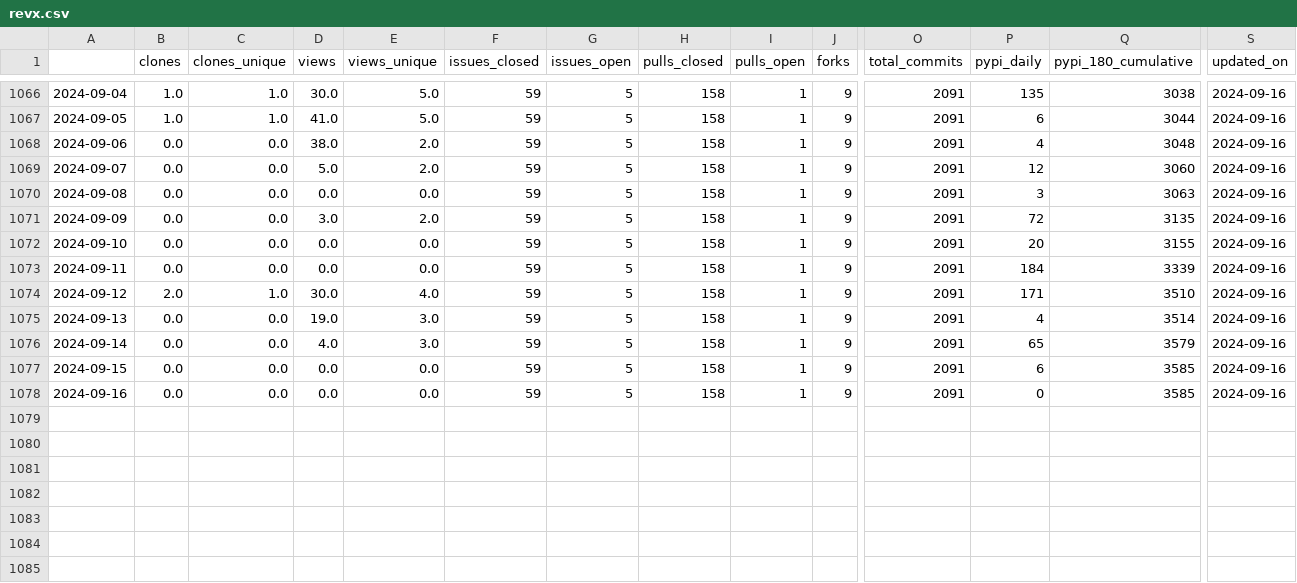
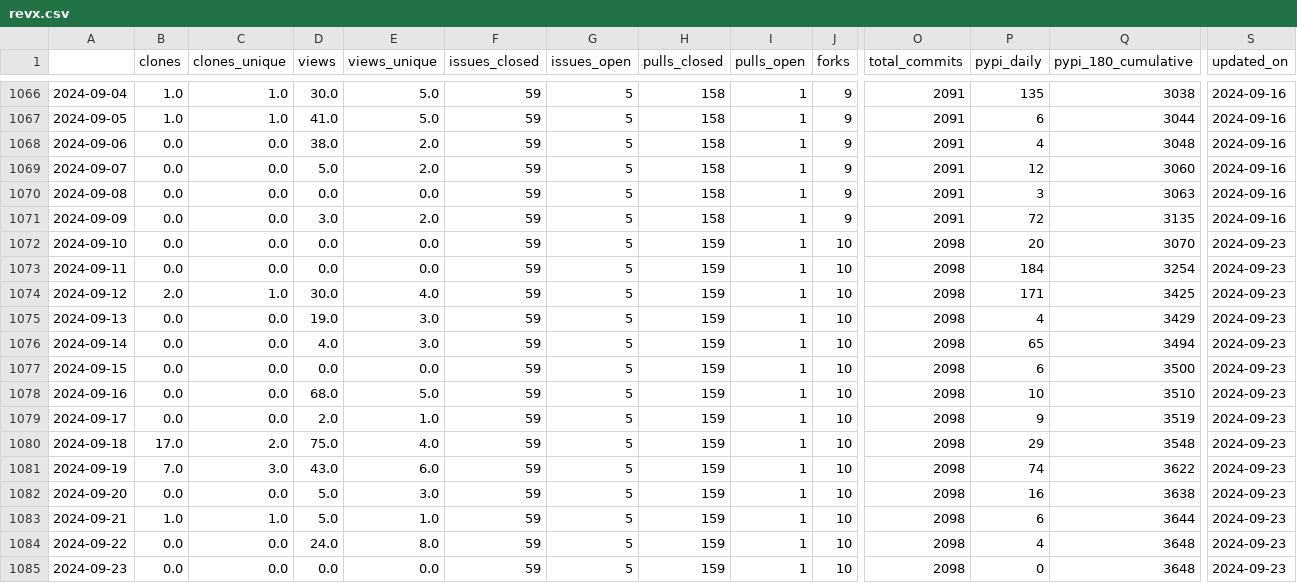
Before and after one commit to NREL/osos, a CSV file: data/revx.csv, drawn as a sheet; only a part is shown, gaps mark what is left out; rows hold the shown columns only; the diff names each change by its address in the sheet, - before the commit and + after, or states it on an @@ line.

```diff
--- a/data/revx.csv
+++ b/data/revx.csv
-H1072:H1078 (pulls_closed): 158
+H1072:H1078 (pulls_closed): 159
-J1072:J1078 (forks): 9
+J1072:J1078 (forks): 10
-O1072:O1078 (total_commits): 2091
+O1072:O1078 (total_commits): 2098
-Q1072 (pypi_180_cumulative): 3155
+Q1072 (pypi_180_cumulative): 3070
-S1072:S1078 (updated_on): 2024-09-16
+S1072:S1078 (updated_on): 2024-09-23
-Q1073 (pypi_180_cumulative): 3339
+Q1073 (pypi_180_cumulative): 3254
-Q1074 (pypi_180_cumulative): 3510
+Q1074 (pypi_180_cumulative): 3425
-Q1075 (pypi_180_cumulative): 3514
+Q1075 (pypi_180_cumulative): 3429
-Q1076 (pypi_180_cumulative): 3579
+Q1076 (pypi_180_cumulative): 3494
-Q1077 (pypi_180_cumulative): 3585
+Q1077 (pypi_180_cumulative): 3500
-D1078 (views): 0.0
+D1078 (views): 68.0
-E1078 (views_unique): 0.0
+E1078 (views_unique): 5.0
-P1078 (pypi_daily): 0
+P1078 (pypi_daily): 10
-Q1078 (pypi_180_cumulative): 3585
+Q1078 (pypi_180_cumulative): 3510
+row 1079: 2024-09-17 | 0.0 | 0.0 | 2.0 | 1.0 | 59 | 5 | 159 | 1 | 10 | 2098 | 9 | 3519 | 2024-09-23
+row 1080: 2024-09-18 | 17.0 | 2.0 | 75.0 | 4.0 | 59 | 5 | 159 | 1 | 10 | 2098 | 29 | 3548 | 2024-09-23
+row 1081: 2024-09-19 | 7.0 | 3.0 | 43.0 | 6.0 | 59 | 5 | 159 | 1 | 10 | 2098 | 74 | 3622 | 2024-09-23
+row 1082: 2024-09-20 | 0.0 | 0.0 | 5.0 | 3.0 | 59 | 5 | 159 | 1 | 10 | 2098 | 16 | 3638 | 2024-09-23
+row 1083: 2024-09-21 | 1.0 | 1.0 | 5.0 | 1.0 | 59 | 5 | 159 | 1 | 10 | 2098 | 6 | 3644 | 2024-09-23
+row 1084: 2024-09-22 | 0.0 | 0.0 | 24.0 | 8.0 | 59 | 5 | 159 | 1 | 10 | 2098 | 4 | 3648 | 2024-09-23
+row 1085: 2024-09-23 | 0.0 | 0.0 | 0.0 | 0.0 | 59 | 5 | 159 | 1 | 10 | 2098 | 0 | 3648 | 2024-09-23
```
Also changed, not shown: data/floris.csv, data/nrwal.csv, 20 other files.
